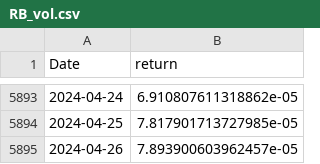
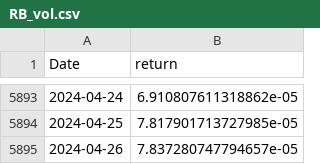
Before and after one commit to kimjuhwan1234/Volatility_Forecasting, a CSV file: Database/future_std/RB_vol.csv, drawn as a sheet; only a part is shown, gaps mark what is left out.

```diff
--- a/Database/future_std/RB_vol.csv
+++ b/Database/future_std/RB_vol.csv
@@ -5894,2 +5894,2 @@ Date,return
 2024-04-25,7.817901713727985e-05
-2024-04-26,7.893900603962457e-05
+2024-04-26,7.837280747794657e-05
```
Also changed, not shown: Database/future_std/BZ_vol.csv, Database/future_std/CL_vol.csv, 16 other files.
